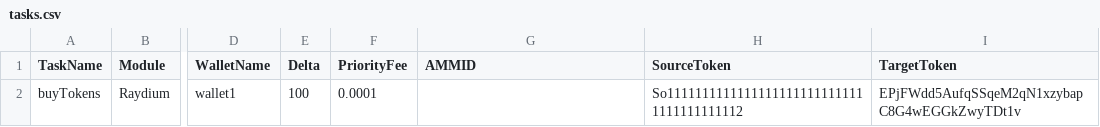
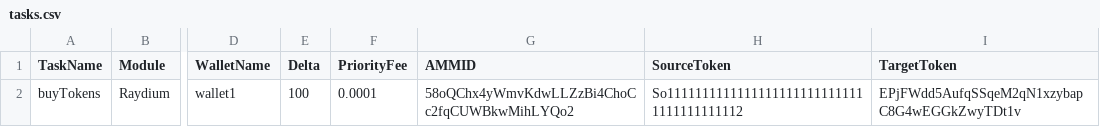
Before and after one commit to RovshanMuradov/solana-bot, a CSV file: configs/tasks.csv, drawn as a sheet; only a part is shown, gaps mark what is left out; the diff names each change by its address in the sheet, - before the commit and + after, or states it on an @@ line.

Commit message:
feat: добавлен функционал для работы с DEX и оптимизация ATA
- docs: обновлен TODO.md для добавления этапов оптимизации ATA.
- feat: обновлен configs/tasks.csv — изменен идентификатор AMM, добавлены параметры приоритетных комиссий.
- feat: добавлен метод GetSignatureStatuses в client.go и rpc.go для проверки статуса транзакций.
- feat: добавлена поддержка нового DEX (pump.fun) и оптимизированы функции для работы с ATA.
- refactor: улучшены логгеры для отладки и диагностики.
- test: добавлены тесты для проверки сериализации инструкций свапа.

```diff
--- a/configs/tasks.csv
+++ b/configs/tasks.csv
-G2 (AMMID): (empty)
+G2 (AMMID): 58oQChx4yWmvKdwLLZzBi4ChoCc2fqCUWBkwMihLYQo2
```
Also changed, not shown: 13 other files.
